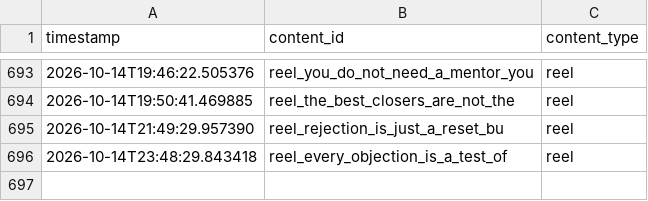
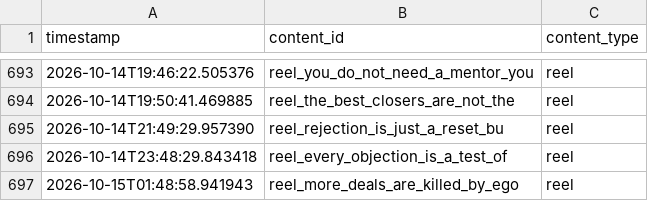
Before and after one commit to pruthvi-builds/closer-code-engine, a CSV file: content_data/content_log.csv, drawn as a sheet; only a part is shown, gaps mark what is left out; the diff names each change by its address in the sheet, - before the commit and + after, or states it on an @@ line.

Commit message:
Log confirmed post 2026-10-15T01:48:58Z

```diff
--- a/content_data/content_log.csv
+++ b/content_data/content_log.csv
+row 697: 2026-10-15T01:48:58.941943 | reel_more_deals_are_killed_by_ego | reel
```
